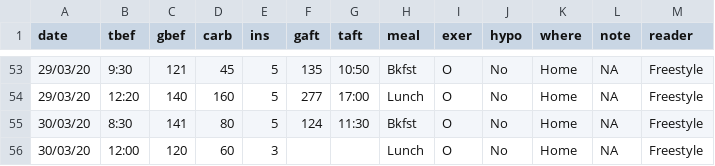
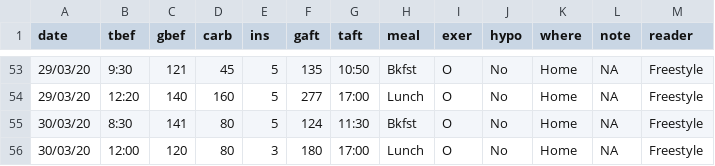
Before and after one commit to rscherrer/Sugar, a CSV file: sugar.csv, drawn as a sheet; only a part is shown, gaps mark what is left out; the diff names each change by its address in the sheet, - before the commit and + after, or states it on an @@ line.

Commit message:
hypo

```diff
--- a/sugar.csv
+++ b/sugar.csv
-D56 (carb): 60
+D56 (carb): 80
-F56 (gaft): (empty)
+F56 (gaft): 180
-G56 (taft): (empty)
+G56 (taft): 17:00
```
